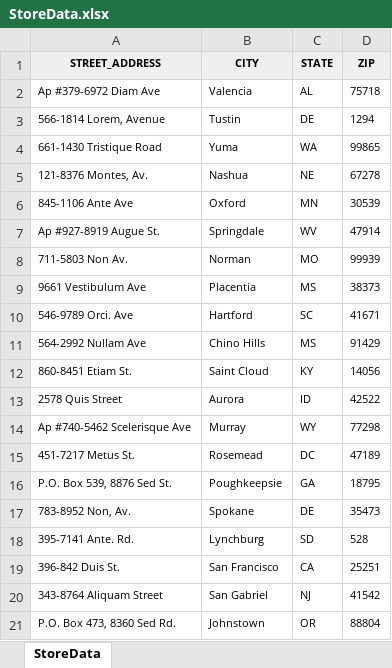
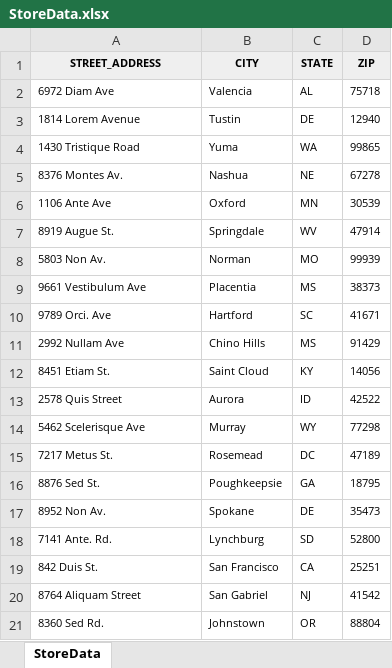
Before and after one commit to mullerj/MasterVisa, an Excel workbook: StoreData.xlsx, sheet StoreData, drawn as a sheet; values as stored, in another font and other column widths than the file's, no borders; the diff names each change by its address in the sheet, - before the commit and + after, or states it on an @@ line.

Commit message:
Cleaned up StoreData.xlsx

```diff
--- a/StoreData.xlsx (sheet StoreData)
+++ b/StoreData.xlsx (sheet StoreData)
-A2 (STREET_ADDRESS): Ap #379-6972 Diam Ave
+A2 (STREET_ADDRESS): 6972 Diam Ave
-A3 (STREET_ADDRESS): 566-1814 Lorem, Avenue
+A3 (STREET_ADDRESS): 1814 Lorem Avenue
-D3 (ZIP): 1294
+D3 (ZIP): 12940
-A4 (STREET_ADDRESS): 661-1430 Tristique Road
+A4 (STREET_ADDRESS): 1430 Tristique Road
-A5 (STREET_ADDRESS): 121-8376 Montes, Av.
+A5 (STREET_ADDRESS): 8376 Montes Av.
-A6 (STREET_ADDRESS): 845-1106 Ante Ave
+A6 (STREET_ADDRESS): 1106 Ante Ave
-A7 (STREET_ADDRESS): Ap #927-8919 Augue St.
+A7 (STREET_ADDRESS): 8919 Augue St.
-A8 (STREET_ADDRESS): 711-5803 Non Av.
+A8 (STREET_ADDRESS): 5803 Non Av.
-A10 (STREET_ADDRESS): 546-9789 Orci. Ave
+A10 (STREET_ADDRESS): 9789 Orci. Ave
-A11 (STREET_ADDRESS): 564-2992 Nullam Ave
+A11 (STREET_ADDRESS): 2992 Nullam Ave
-A12 (STREET_ADDRESS): 860-8451 Etiam St.
+A12 (STREET_ADDRESS): 8451 Etiam St.
-A14 (STREET_ADDRESS): Ap #740-5462 Scelerisque Ave
+A14 (STREET_ADDRESS): 5462 Scelerisque Ave
-A15 (STREET_ADDRESS): 451-7217 Metus St.
+A15 (STREET_ADDRESS): 7217 Metus St.
-A16 (STREET_ADDRESS): P.O. Box 539, 8876 Sed St.
+A16 (STREET_ADDRESS): 8876 Sed St.
-A17 (STREET_ADDRESS): 783-8952 Non, Av.
+A17 (STREET_ADDRESS): 8952 Non Av.
-A18 (STREET_ADDRESS): 395-7141 Ante. Rd.
+A18 (STREET_ADDRESS): 7141 Ante. Rd.
-D18 (ZIP): 528
+D18 (ZIP): 52800
-A19 (STREET_ADDRESS): 396-842 Duis St.
+A19 (STREET_ADDRESS): 842 Duis St.
-A20 (STREET_ADDRESS): 343-8764 Aliquam Street
+A20 (STREET_ADDRESS): 8764 Aliquam Street
-A21 (STREET_ADDRESS): P.O. Box 473, 8360 Sed Rd.
+A21 (STREET_ADDRESS): 8360 Sed Rd.
```
